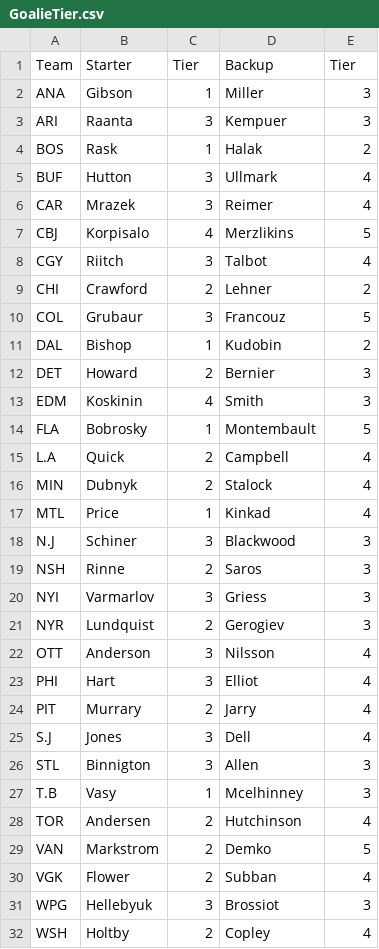
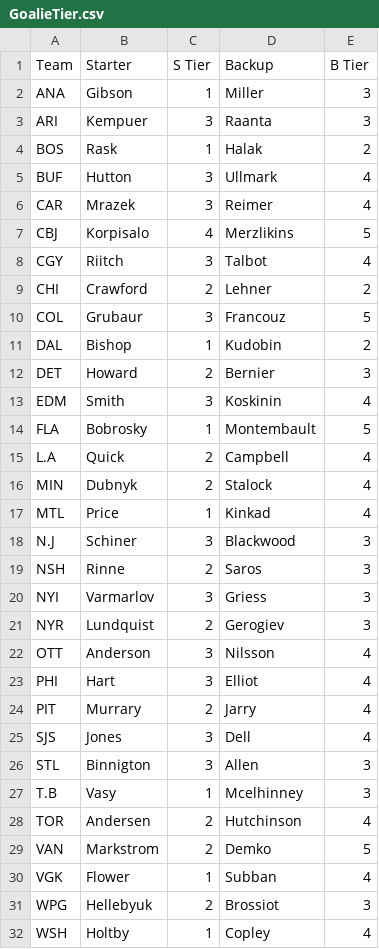
Before and after one commit to DaBeeZy/NHLStuff, a CSV file: GoalieTier.csv, drawn as a sheet.

```diff
--- a/GoalieTier.csv
+++ b/GoalieTier.csv
@@ -1,4 +1,4 @@
-Team,Starter,Tier,Backup,Tier
+Team,Starter,S Tier,Backup,B Tier
 ANA,Gibson,1,Miller,3
-ARI,Raanta,3,Kempuer,3
+ARI,Kempuer,3,Raanta,3
 BOS,Rask,1,Halak,2
@@ -12,3 +12,3 @@ DAL,Bishop,1,Kudobin,2
 DET,Howard,2,Bernier,3
-EDM,Koskinin,4,Smith,3
+EDM,Smith,3,Koskinin,4
 FLA,Bobrosky,1,Montembault,5
@@ -24,3 +24,3 @@ PHI,Hart,3,Elliot,4
 PIT,Murrary,2,Jarry,4
-S.J,Jones,3,Dell,4
+SJS,Jones,3,Dell,4
 STL,Binnigton,3,Allen,3
@@ -29,4 +29,4 @@ TOR,Andersen,2,Hutchinson,4
 VAN,Markstrom,2,Demko,5
-VGK,Flower,2,Subban,4
-WPG,Hellebyuk,3,Brossiot,3
-WSH,Holtby,2,Copley,4
+VGK,Flower,1,Subban,4
+WPG,Hellebyuk,2,Brossiot,3
+WSH,Holtby,1,Copley,4
```
Also changed, not shown: DailyOdds.csv, NHL2020.csv, 2 other files.
